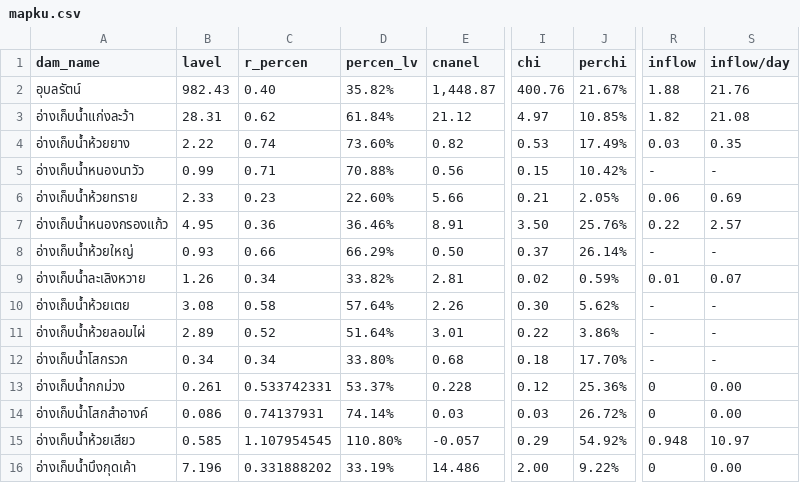
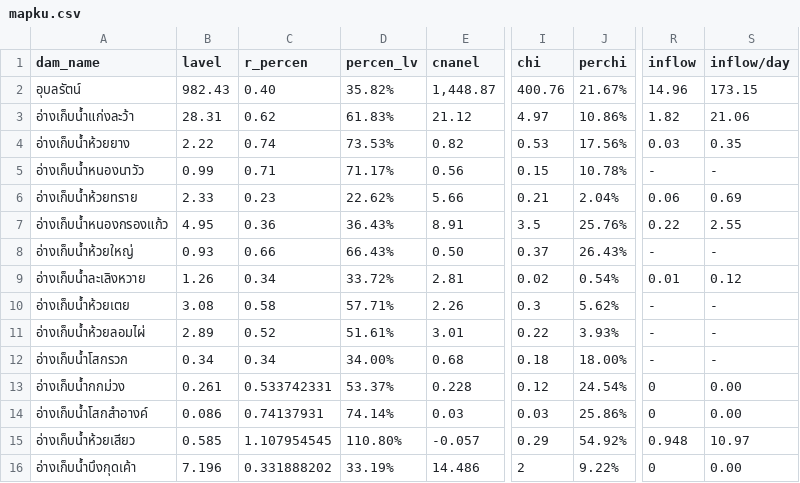
Before and after one commit to janeprapha/janemap, a CSV file: mapku.csv, drawn as a sheet; only a part is shown, gaps mark what is left out; the diff names each change by its address in the sheet, - before the commit and + after, or states it on an @@ line.

Commit message:
Add files via upload

```diff
--- a/mapku.csv
+++ b/mapku.csv
-R2 (inflow): 1.88
+R2 (inflow): 14.96
-S2 (inflow/day): 21.76
+S2 (inflow/day): 173.15
-D3 (percen_lv): 61.84%
+D3 (percen_lv): 61.83%
-J3 (perchi): 10.85%
+J3 (perchi): 10.86%
-S3 (inflow/day): 21.08
+S3 (inflow/day): 21.06
-D4 (percen_lv): 73.60%
+D4 (percen_lv): 73.53%
-J4 (perchi): 17.49%
+J4 (perchi): 17.56%
-D5 (percen_lv): 70.88%
+D5 (percen_lv): 71.17%
-J5 (perchi): 10.42%
+J5 (perchi): 10.78%
-D6 (percen_lv): 22.60%
+D6 (percen_lv): 22.62%
-J6 (perchi): 2.05%
+J6 (perchi): 2.04%
-D7 (percen_lv): 36.46%
+D7 (percen_lv): 36.43%
-I7 (chi): 3.50
+I7 (chi): 3.5
-S7 (inflow/day): 2.57
+S7 (inflow/day): 2.55
-D8 (percen_lv): 66.29%
+D8 (percen_lv): 66.43%
-J8 (perchi): 26.14%
+J8 (perchi): 26.43%
-D9 (percen_lv): 33.82%
+D9 (percen_lv): 33.72%
-J9 (perchi): 0.59%
+J9 (perchi): 0.54%
-S9 (inflow/day): 0.07
+S9 (inflow/day): 0.12
-D10 (percen_lv): 57.64%
+D10 (percen_lv): 57.71%
-I10 (chi): 0.30
+I10 (chi): 0.3
-D11 (percen_lv): 51.64%
+D11 (percen_lv): 51.61%
-J11 (perchi): 3.86%
+J11 (perchi): 3.93%
-D12 (percen_lv): 33.80%
+D12 (percen_lv): 34.00%
-J12 (perchi): 17.70%
+J12 (perchi): 18.00%
-J13 (perchi): 25.36%
+J13 (perchi): 24.54%
-J14 (perchi): 26.72%
+J14 (perchi): 25.86%
-I16 (chi): 2.00
+I16 (chi): 2
```
